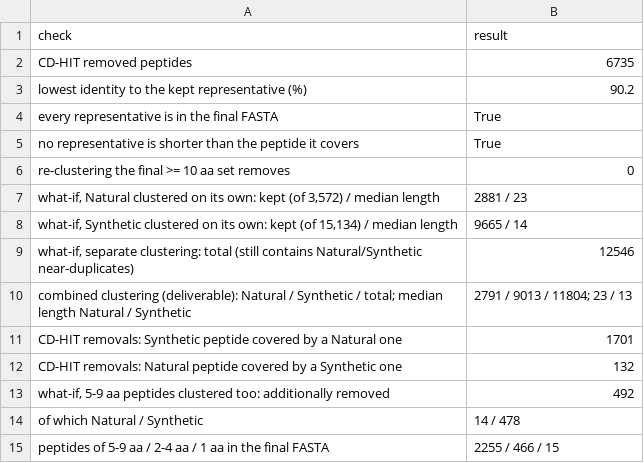
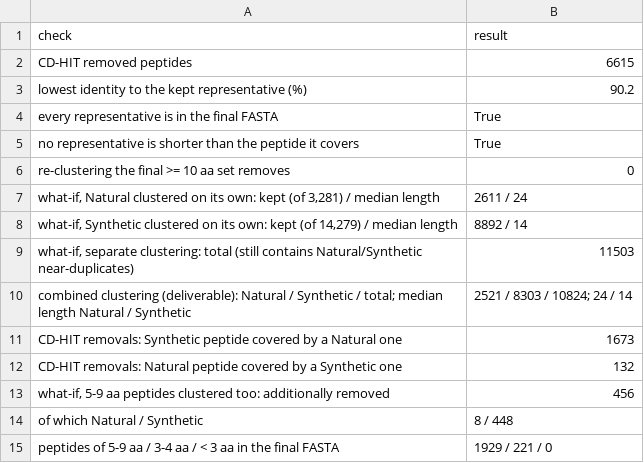
Before and after one commit to Akshatkhandelwal187/dbaasp_comparative_study_4, a CSV file: deliverables/tables/cdhit_checks.csv, drawn as a sheet.

```diff
--- a/deliverables/tables/cdhit_checks.csv
+++ b/deliverables/tables/cdhit_checks.csv
@@ -1,3 +1,3 @@
 check,result
-CD-HIT removed peptides,6735
+CD-HIT removed peptides,6615
 lowest identity to the kept representative (%),90.2
@@ -6,10 +6,10 @@ no representative is shorter than the peptide it covers,True
 re-clustering the final >= 10 aa set removes,0
-"what-if, Natural clustered on its own: kept (of 3,572) / median length",2881 / 23
-"what-if, Synthetic clustered on its own: kept (of 15,134) / median length",9665 / 14
-"what-if, separate clustering: total (still contains Natural/Synthetic near-duplicates)",12546
-combined clustering (deliverable): Natural / Synthetic / total; median length Natural / Synthetic,2791 / 9013 / 11804; 23 / 13
-CD-HIT removals: Synthetic peptide covered by a Natural one,1701
+"what-if, Natural clustered on its own: kept (of 3,281) / median length",2611 / 24
+"what-if, Synthetic clustered on its own: kept (of 14,279) / median length",8892 / 14
+"what-if, separate clustering: total (still contains Natural/Synthetic near-duplicates)",11503
+combined clustering (deliverable): Natural / Synthetic / total; median length Natural / Synthetic,2521 / 8303 / 10824; 24 / 14
+CD-HIT removals: Synthetic peptide covered by a Natural one,1673
 CD-HIT removals: Natural peptide covered by a Synthetic one,132
-"what-if, 5-9 aa peptides clustered too: additionally removed",492
-   of which Natural / Synthetic,14 / 478
-peptides of 5-9 aa / 2-4 aa / 1 aa in the final FASTA,2255 / 466 / 15
+"what-if, 5-9 aa peptides clustered too: additionally removed",456
+   of which Natural / Synthetic,8 / 448
+peptides of 5-9 aa / 3-4 aa / < 3 aa in the final FASTA,1929 / 221 / 0
```
Also changed, not shown: deliverables/tables/length_category_fractions.csv, deliverables/tables/redundancy_removal_summary.csv, 19 other files.
